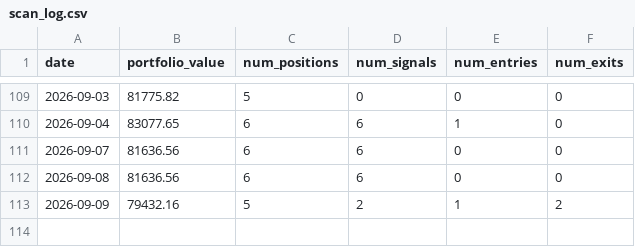
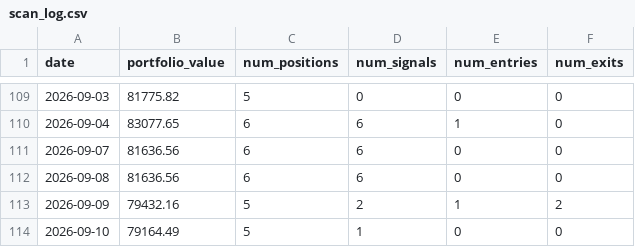
Before and after one commit to AakashMandyam/stock-scanner, a CSV file: scan_log.csv, drawn as a sheet; only a part is shown, gaps mark what is left out; the diff names each change by its address in the sheet, - before the commit and + after, or states it on an @@ line.

Commit message:
Daily scan 2026-09-10

```diff
--- a/scan_log.csv
+++ b/scan_log.csv
+row 114: 2026-09-10 | 79164.49 | 5 | 1 | 0 | 0
```
Also changed, not shown: 2 other files.
